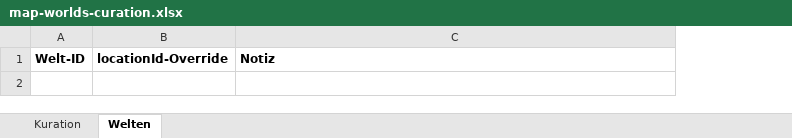
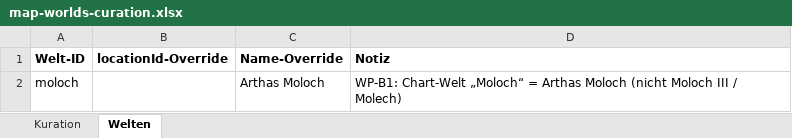
Before and after one commit to phinklab/chrono-lexicanum, an Excel workbook: scripts/seed-data/source/map-worlds-curation.xlsx, sheet Welten, drawn as a sheet; values as stored, in another font and other column widths than the file's, no borders; the diff names each change by its address in the sheet, - before the commit and + after, or states it on an @@ line.

Commit message:
Map: WP-B1 Arthas Moloch — Chart-Welt „Moloch“ an arthas_moloch gelinkt + Opt-in-Name-Override im Welten-Sheet (Session 254) (#285)
- map-worlds-core: Welten-Sheet-Spalte Name-Override (display-only; Welt-ID, Matching und Kurations-Ziele bleiben auf dem Excel-Namen), locationId-Override tri-state (leer = nicht angefasst), Legacy-3-Spalten-Header wird weiter gelesen
- import-map-worlds: --sync-curation schreibt das 4-Spalten-Layout; Name-only-Zeilen behalten leere locationId-Zelle
- Kurations-Excel: arthas_moloch → link/moloch (Kuration) + moloch → „Arthas Moloch“ (Welten); per Freigabe eingetragen, via --sync-curation normalisiert
- map-worlds.json/review regeneriert: moloch = Arthas Moloch mit 2 Werken; Abdeckung 1354/1710 (79.2 %), Worklist 237
- test-map-worlds: 47/47 grün (neue Override-Fälle inkl. WP-B1-Szenario); Fahrplan-Haken ✔ 254 + Impl-Report

```diff
--- a/scripts/seed-data/source/map-worlds-curation.xlsx (sheet Welten)
+++ b/scripts/seed-data/source/map-worlds-curation.xlsx (sheet Welten)
+column C (Name-Override), empty
+row 2: moloch |  | Arthas Moloch | WP-B1: Chart-Welt „Moloch“ = Arthas Moloch (nicht Moloch III / Molech)
```
Also changed, not shown: sheet Kuration, 7 other files.
